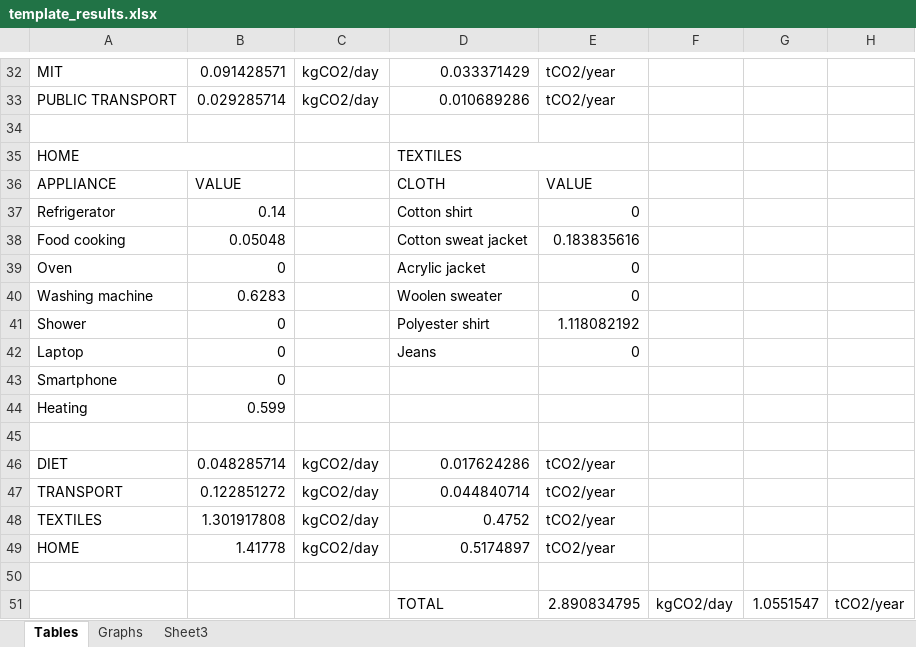
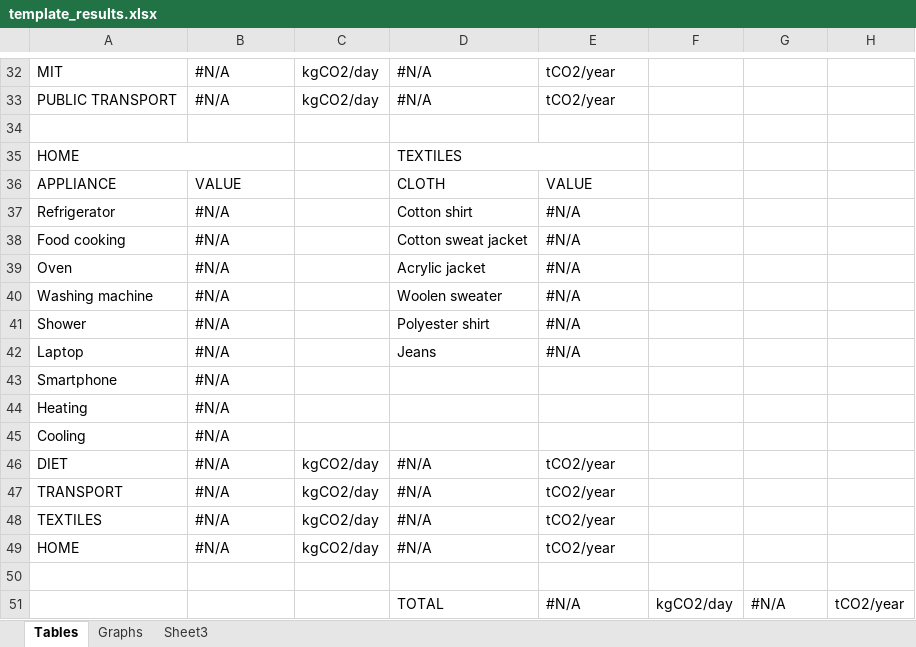
Before and after one commit to SERGGroup/CarbonFootprintWebApp, an Excel workbook: CarbonFootprint_site/template_results.xlsx, sheet Tables, drawn as a sheet; only a part is shown, gaps mark what is left out; values as stored, in another font and other column widths than the file's, no cell formats; removed rows and columns are numbered as before the commit, all else as after; the diff covers the shown part only; the diff names each change by its address in the sheet, - before the commit and + after, or states it on an @@ line.

```diff
--- a/CarbonFootprint_site/template_results.xlsx (sheet Tables)
+++ b/CarbonFootprint_site/template_results.xlsx (sheet Tables)
-B32: 0.091428571
+B32: #N/A
-D32: 0.033371429
+D32: #N/A
-B33: 0.029285714
+B33: #N/A
-D33: 0.010689286
+D33: #N/A
-B37: 0.14
+B37: #N/A
-E37: 0
+E37: #N/A
-B38: 0.05048
+B38: #N/A
-E38: 0.183835616
+E38: #N/A
-B39: 0
+B39: #N/A
-E39:E40: 0
+E39:E40: #N/A
-B40: 0.6283
+B40: #N/A
-B41:B43: 0
+B41:B43: #N/A
-E41: 1.118082192
+E41: #N/A
-E42: 0
+E42: #N/A
-B44: 0.599
+B44: #N/A
+row 45: Cooling | #N/A
+row 46: DIET | #N/A | kgCO2/day | #N/A | tCO2/year
+row 47: TRANSPORT | #N/A | kgCO2/day | #N/A | tCO2/year
+row 48: TEXTILES | #N/A | kgCO2/day | #N/A | tCO2/year
+row 49: HOME | #N/A | kgCO2/day | #N/A | tCO2/year
-row 46: DIET | 0.048285714 | kgCO2/day | 0.017624286 | tCO2/year
-row 47: TRANSPORT | 0.122851272 | kgCO2/day | 0.044840714 | tCO2/year
-row 48: TEXTILES | 1.301917808 | kgCO2/day | 0.4752 | tCO2/year
-row 49: HOME | 1.41778 | kgCO2/day | 0.5174897 | tCO2/year
-row 50: (empty)
-E51: 2.890834795
+E51: #N/A
-G51: 1.0551547
+G51: #N/A
```
Also changed, not shown: 51 edited cells elsewhere in this sheet, sheet Sheet3, cell formats, charts or pictures, CarbonFootprint_site/results_download.xlsx, 16 other files.
